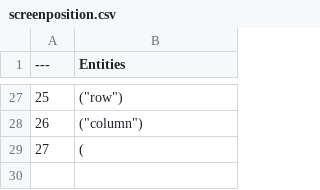
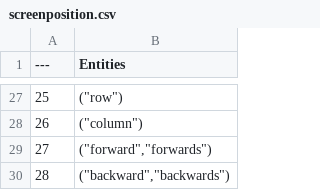
Before and after one commit to datasauces/super-nlp-ue4, a CSV file: Content/Entities/screenposition.csv, drawn as a sheet; only a part is shown, gaps mark what is left out; the diff names each change by its address in the sheet, - before the commit and + after, or states it on an @@ line.

```diff
--- a/Content/Entities/screenposition.csv
+++ b/Content/Entities/screenposition.csv
-B29 (Entities): (
+B29 (Entities): ("forward","forwards")
+row 30: 28 | ("backward","backwards")
```
Also changed, not shown: 1 other file.
